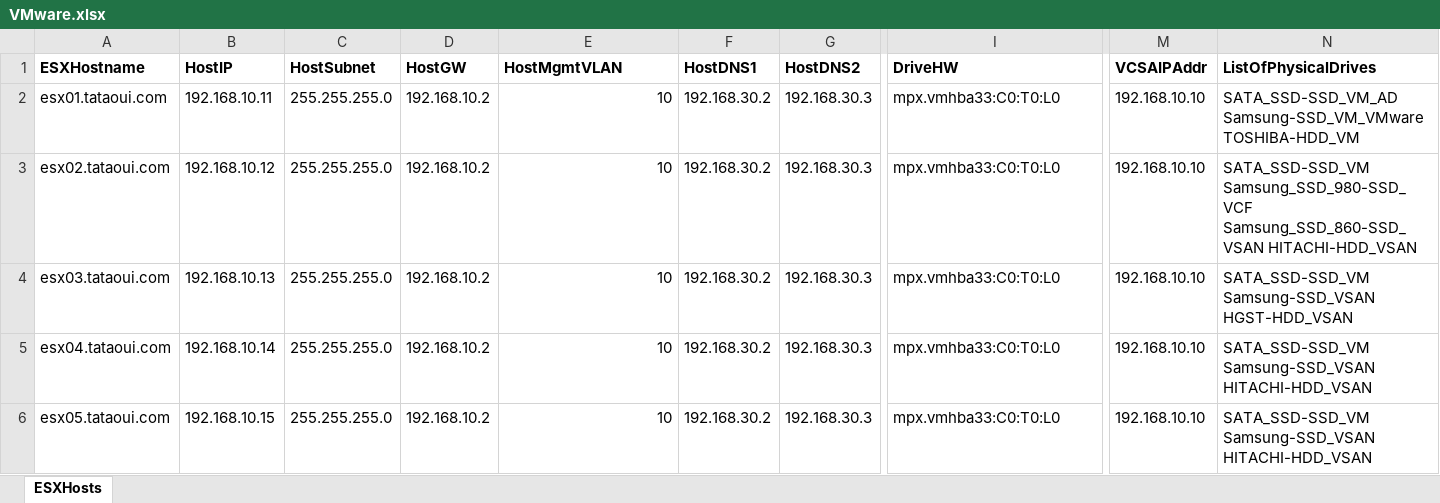
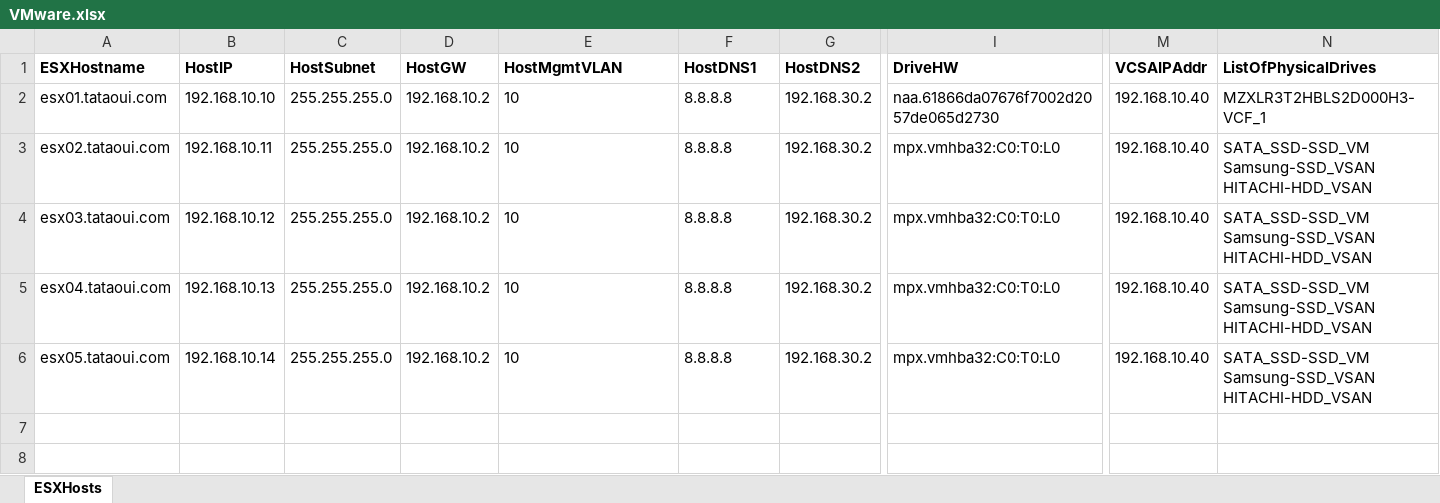
Before and after one commit to Tataoui-Lab/AutomatedESX, an Excel workbook: VMware.xlsx, sheet ESXHosts, drawn as a sheet; only a part is shown, gaps mark what is left out; values as stored, in another font and other column widths than the file's, no borders; the diff names each change by its address in the sheet, - before the commit and + after, or states it on an @@ line.

Commit message:
Add files via upload

```diff
--- a/VMware.xlsx (sheet ESXHosts)
+++ b/VMware.xlsx (sheet ESXHosts)
-B2 (HostIP): 192.168.10.11
+B2 (HostIP): 192.168.10.10
-E2:E6 alignment: right
+E2:E6 alignment: left
-F2:F6 (HostDNS1): 192.168.30.2
+F2:F6 (HostDNS1): 8.8.8.8
-G2:G6 (HostDNS2): 192.168.30.3
+G2:G6 (HostDNS2): 192.168.30.2
-I2 (DriveHW): mpx.vmhba33:C0:T0:L0
+I2 (DriveHW): naa.61866da07676f7002d2057de065d2730
-M2:M6 (VCSAIPAddr): 192.168.10.10
+M2:M6 (VCSAIPAddr): 192.168.10.40
-N2 (ListOfPhysicalDrives): SATA_SSD-SSD_VM_AD Samsung-SSD_VM_VMware TOSHIBA-HDD_VM
+N2 (ListOfPhysicalDrives): MZXLR3T2HBLS2D000H3-VCF_1
-B3 (HostIP): 192.168.10.12
+B3 (HostIP): 192.168.10.11
-I3:I6 (DriveHW): mpx.vmhba33:C0:T0:L0
+I3:I6 (DriveHW): mpx.vmhba32:C0:T0:L0
-N3 (ListOfPhysicalDrives): SATA_SSD-SSD_VM Samsung_SSD_980-SSD_VCF Samsung_SSD_860-SSD_VSAN HITACHI-HDD_VSAN
+N3 (ListOfPhysicalDrives): SATA_SSD-SSD_VM Samsung-SSD_VSAN HITACHI-HDD_VSAN
-B4 (HostIP): 192.168.10.13
+B4 (HostIP): 192.168.10.12
-N4 (ListOfPhysicalDrives): SATA_SSD-SSD_VM Samsung-SSD_VSAN HGST-HDD_VSAN
+N4 (ListOfPhysicalDrives): SATA_SSD-SSD_VM Samsung-SSD_VSAN HITACHI-HDD_VSAN
-B5 (HostIP): 192.168.10.14
+B5 (HostIP): 192.168.10.13
-B6 (HostIP): 192.168.10.15
+B6 (HostIP): 192.168.10.14
```
